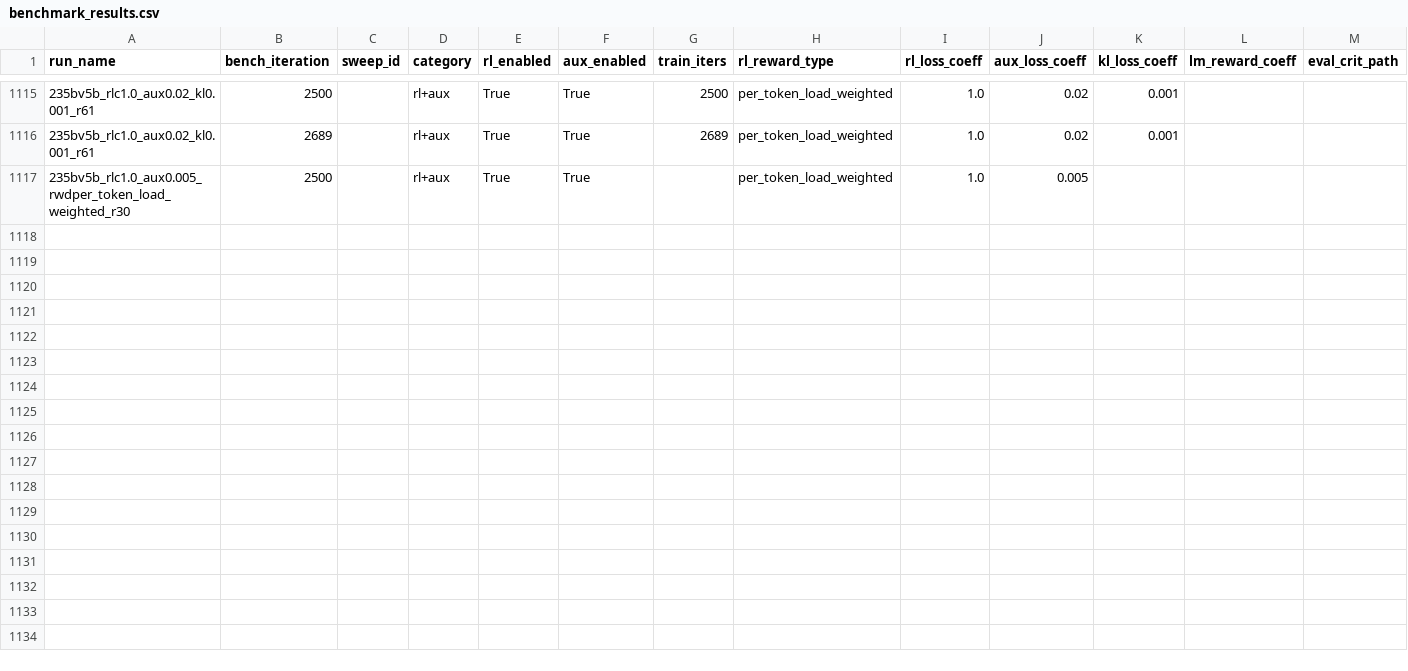
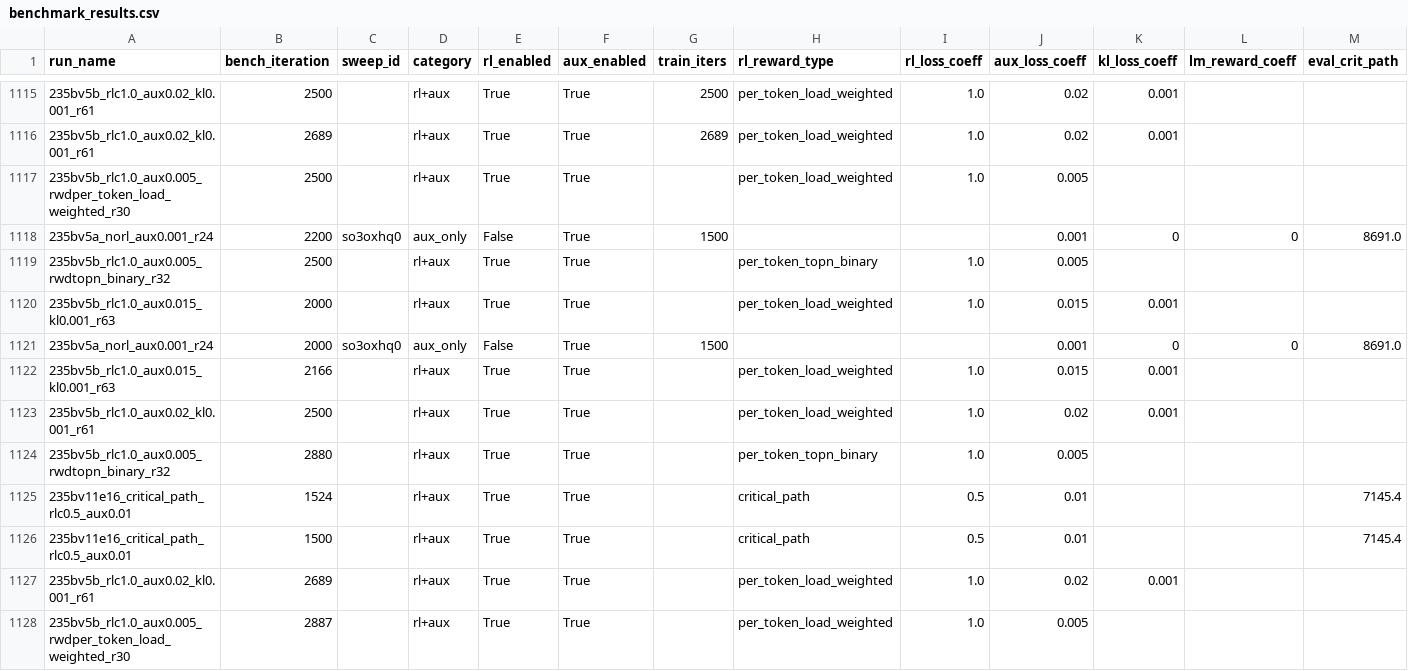
Before and after one commit to jondebug/Pai-Megatron-Patch, a CSV file: examples/qwen3/benchmarks/benchmark_results.csv, drawn as a sheet; only a part is shown, gaps mark what is left out; rows hold the shown columns only; the diff names each change by its address in the sheet, - before the commit and + after, or states it on an @@ line.

Commit message:
auto: refresh benchmark_results.csv 2026-06-19T13:45:38Z

```diff
--- a/examples/qwen3/benchmarks/benchmark_results.csv
+++ b/examples/qwen3/benchmarks/benchmark_results.csv
+row 1118: 235bv5a_norl_aux0.001_r24 | 2200 | so3oxhq0 | aux_only | False | True | 1500 |  |  | 0.001 | 0 | 0 | 8691.0
+row 1119: 235bv5b_rlc1.0_aux0.005_rwdtopn_binary_r32 | 2500 |  | rl+aux | True | True |  | per_token_topn_binary | 1.0 | 0.005
+row 1120: 235bv5b_rlc1.0_aux0.015_kl0.001_r63 | 2000 |  | rl+aux | True | True |  | per_token_load_weighted | 1.0 | 0.015 | 0.001
+row 1121: 235bv5a_norl_aux0.001_r24 | 2000 | so3oxhq0 | aux_only | False | True | 1500 |  |  | 0.001 | 0 | 0 | 8691.0
+row 1122: 235bv5b_rlc1.0_aux0.015_kl0.001_r63 | 2166 |  | rl+aux | True | True |  | per_token_load_weighted | 1.0 | 0.015 | 0.001
+row 1123: 235bv5b_rlc1.0_aux0.02_kl0.001_r61 | 2500 |  | rl+aux | True | True |  | per_token_load_weighted | 1.0 | 0.02 | 0.001
+row 1124: 235bv5b_rlc1.0_aux0.005_rwdtopn_binary_r32 | 2880 |  | rl+aux | True | True |  | per_token_topn_binary | 1.0 | 0.005
+row 1125: 235bv11e16_critical_path_rlc0.5_aux0.01 | 1524 |  | rl+aux | True | True |  | critical_path | 0.5 | 0.01 |  |  | 7145.4
+row 1126: 235bv11e16_critical_path_rlc0.5_aux0.01 | 1500 |  | rl+aux | True | True |  | critical_path | 0.5 | 0.01 |  |  | 7145.4
+row 1127: 235bv5b_rlc1.0_aux0.02_kl0.001_r61 | 2689 |  | rl+aux | True | True |  | per_token_load_weighted | 1.0 | 0.02 | 0.001
+row 1128: 235bv5b_rlc1.0_aux0.005_rwdper_token_load_weighted_r30 | 2887 |  | rl+aux | True | True |  | per_token_load_weighted | 1.0 | 0.005
```
